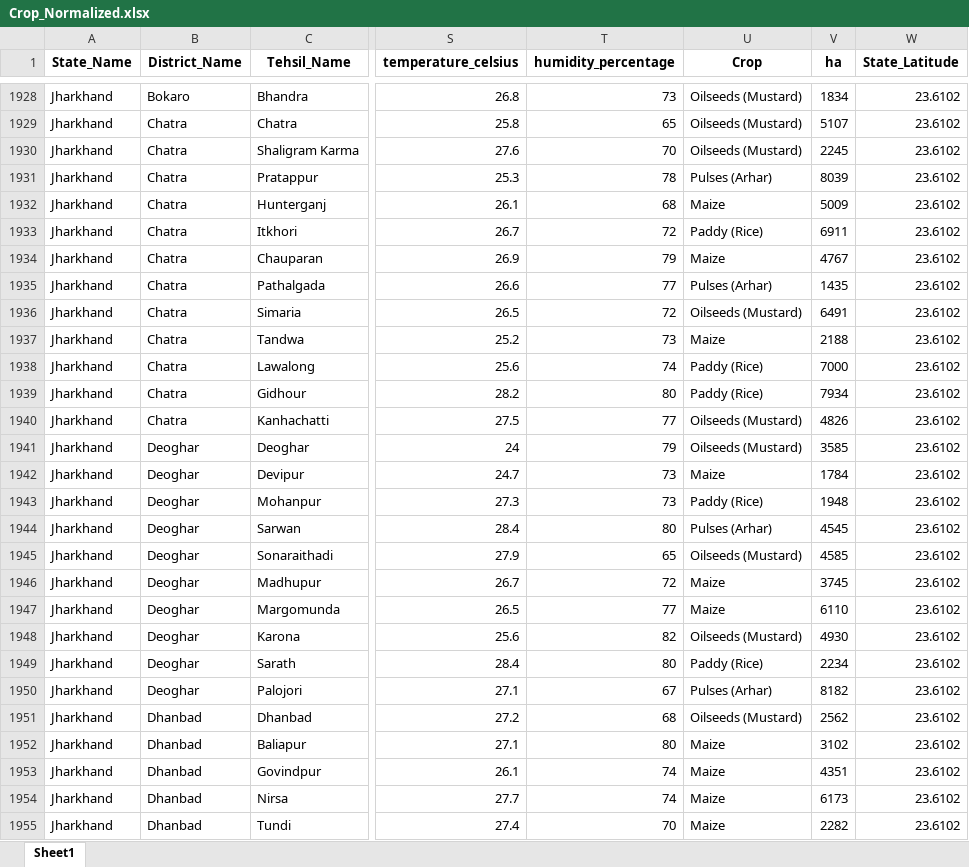
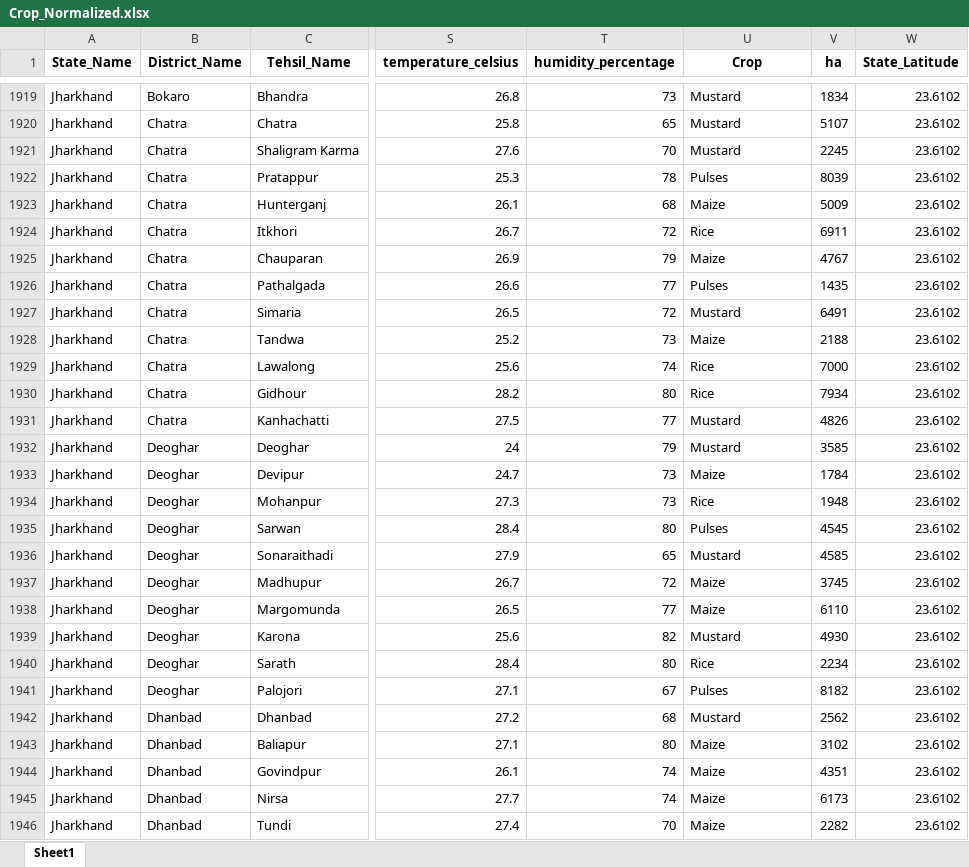
Before and after one commit to rasoo-ai/Crop-Recommendation-System-Clean, an Excel workbook: output/Crop_Normalized.xlsx, sheet Sheet1, drawn as a sheet; only a part is shown, gaps mark what is left out; values as stored, in another font and other column widths than the file's, no borders; addresses are those after the commit; the diff covers the shown part only; the diff names each change by its address in the sheet, - before the commit and + after, or states it on an @@ line.

```diff
--- a/output/Crop_Normalized.xlsx (sheet Sheet1)
+++ b/output/Crop_Normalized.xlsx (sheet Sheet1)
-U1919:U1921 (Crop): Oilseeds (Mustard)
+U1919:U1921 (Crop): Mustard
-U1922 (Crop): Pulses (Arhar)
+U1922 (Crop): Pulses
-U1924 (Crop): Paddy (Rice)
+U1924 (Crop): Rice
-U1926 (Crop): Pulses (Arhar)
+U1926 (Crop): Pulses
-U1927 (Crop): Oilseeds (Mustard)
+U1927 (Crop): Mustard
-U1929:U1930 (Crop): Paddy (Rice)
+U1929:U1930 (Crop): Rice
-U1931:U1932 (Crop): Oilseeds (Mustard)
+U1931:U1932 (Crop): Mustard
-U1934 (Crop): Paddy (Rice)
+U1934 (Crop): Rice
-U1935 (Crop): Pulses (Arhar)
+U1935 (Crop): Pulses
-U1936 (Crop): Oilseeds (Mustard)
+U1936 (Crop): Mustard
-U1939 (Crop): Oilseeds (Mustard)
+U1939 (Crop): Mustard
-U1940 (Crop): Paddy (Rice)
+U1940 (Crop): Rice
-U1941 (Crop): Pulses (Arhar)
+U1941 (Crop): Pulses
-U1942 (Crop): Oilseeds (Mustard)
+U1942 (Crop): Mustard
```
Also changed, not shown: 35 removed rows and 172 edited cells elsewhere in this sheet, 2 other files.
